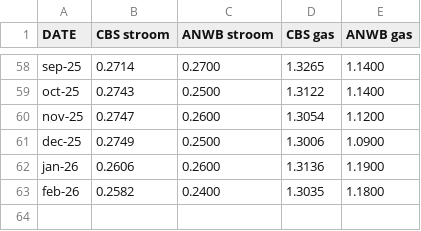
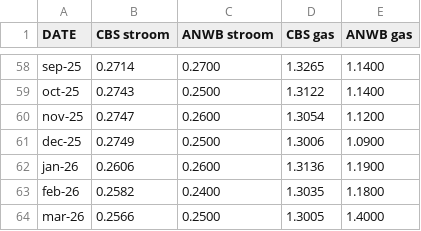
Before and after one commit to evni0812/energyprices, a CSV file: output/compare_prices.csv, drawn as a sheet; only a part is shown, gaps mark what is left out.

```diff
--- a/output/compare_prices.csv
+++ b/output/compare_prices.csv
@@ -63 +63,2 @@ jan-26,0.2606,0.2600,1.3136,1.1900
 feb-26,0.2582,0.2400,1.3035,1.1800
+mar-26,0.2566,0.2500,1.3005,1.4000
```
Also changed, not shown: 1 other file.
